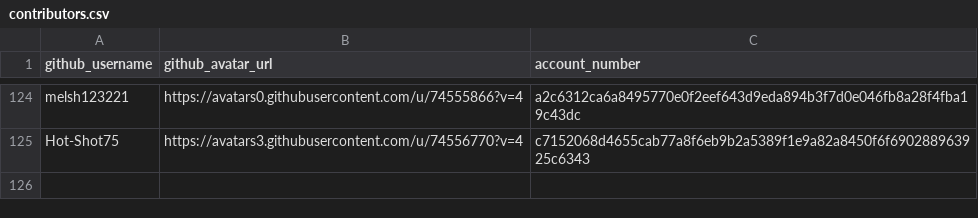
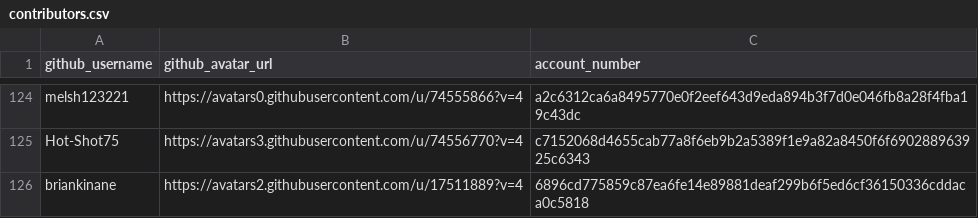
Before and after one commit to buckyroberts/Payment-Processor, a CSV file: csvs/contributors.csv, drawn as a sheet; only a part is shown, gaps mark what is left out; the diff names each change by its address in the sheet, - before the commit and + after, or states it on an @@ line.

Commit message:
Update contributors.csv

```diff
--- a/csvs/contributors.csv
+++ b/csvs/contributors.csv
+row 126: briankinane | https://avatars2.githubusercontent.com/u/17511889?v=4 | 6896cd775859c87ea6fe14e89881deaf299b6f5ed6cf36150336cddaca0c5818
```
